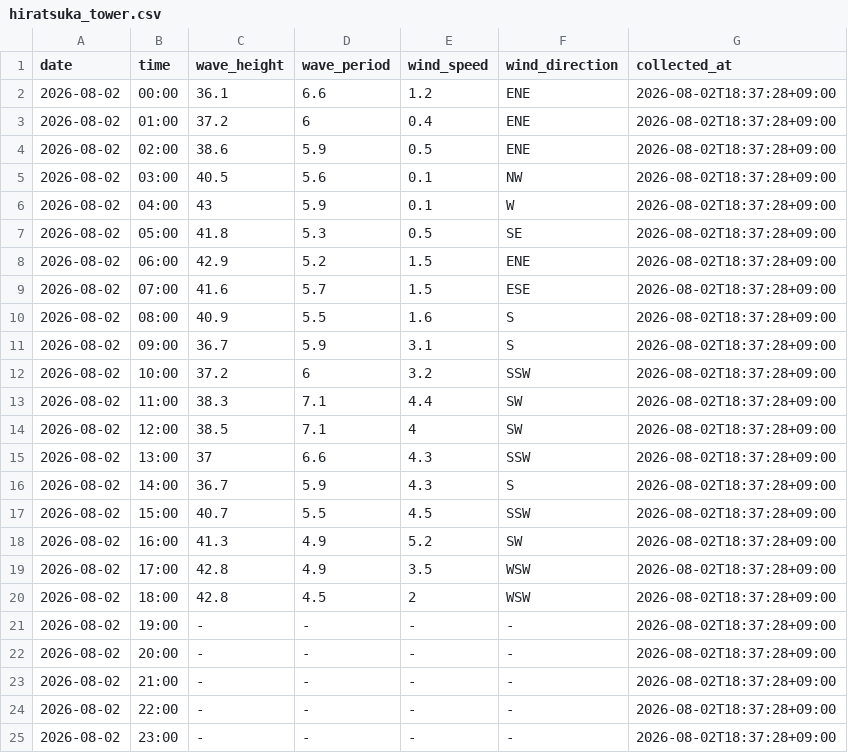
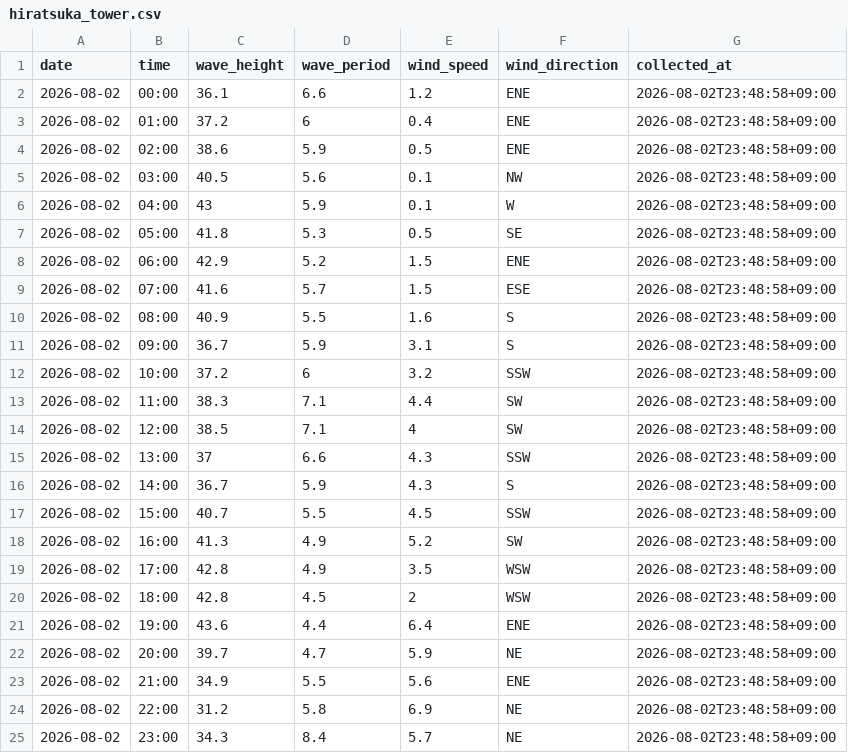
Before and after one commit to Togawa55/hiratsuka-tower-data, a CSV file: data/hiratsuka_tower.csv, drawn as a sheet.

```diff
--- a/data/hiratsuka_tower.csv
+++ b/data/hiratsuka_tower.csv
@@ -1,25 +1,25 @@
 date,time,wave_height,wave_period,wind_speed,wind_direction,collected_at
-2026-08-02,00:00,36.1,6.6,1.2,ENE,2026-08-02T18:37:28+09:00
-2026-08-02,01:00,37.2,6,0.4,ENE,2026-08-02T18:37:28+09:00
-2026-08-02,02:00,38.6,5.9,0.5,ENE,2026-08-02T18:37:28+09:00
-2026-08-02,03:00,40.5,5.6,0.1,NW,2026-08-02T18:37:28+09:00
-2026-08-02,04:00,43,5.9,0.1,W,2026-08-02T18:37:28+09:00
-2026-08-02,05:00,41.8,5.3,0.5,SE,2026-08-02T18:37:28+09:00
-2026-08-02,06:00,42.9,5.2,1.5,ENE,2026-08-02T18:37:28+09:00
-2026-08-02,07:00,41.6,5.7,1.5,ESE,2026-08-02T18:37:28+09:00
-2026-08-02,08:00,40.9,5.5,1.6,S,2026-08-02T18:37:28+09:00
-2026-08-02,09:00,36.7,5.9,3.1,S,2026-08-02T18:37:28+09:00
-2026-08-02,10:00,37.2,6,3.2,SSW,2026-08-02T18:37:28+09:00
-2026-08-02,11:00,38.3,7.1,4.4,SW,2026-08-02T18:37:28+09:00
-2026-08-02,12:00,38.5,7.1,4,SW,2026-08-02T18:37:28+09:00
-2026-08-02,13:00,37,6.6,4.3,SSW,2026-08-02T18:37:28+09:00
-2026-08-02,14:00,36.7,5.9,4.3,S,2026-08-02T18:37:28+09:00
-2026-08-02,15:00,40.7,5.5,4.5,SSW,2026-08-02T18:37:28+09:00
-2026-08-02,16:00,41.3,4.9,5.2,SW,2026-08-02T18:37:28+09:00
-2026-08-02,17:00,42.8,4.9,3.5,WSW,2026-08-02T18:37:28+09:00
-2026-08-02,18:00,42.8,4.5,2,WSW,2026-08-02T18:37:28+09:00
-2026-08-02,19:00,-,-,-,-,2026-08-02T18:37:28+09:00
-2026-08-02,20:00,-,-,-,-,2026-08-02T18:37:28+09:00
-2026-08-02,21:00,-,-,-,-,2026-08-02T18:37:28+09:00
-2026-08-02,22:00,-,-,-,-,2026-08-02T18:37:28+09:00
-2026-08-02,23:00,-,-,-,-,2026-08-02T18:37:28+09:00
+2026-08-02,00:00,36.1,6.6,1.2,ENE,2026-08-02T23:48:58+09:00
+2026-08-02,01:00,37.2,6,0.4,ENE,2026-08-02T23:48:58+09:00
+2026-08-02,02:00,38.6,5.9,0.5,ENE,2026-08-02T23:48:58+09:00
+2026-08-02,03:00,40.5,5.6,0.1,NW,2026-08-02T23:48:58+09:00
+2026-08-02,04:00,43,5.9,0.1,W,2026-08-02T23:48:58+09:00
+2026-08-02,05:00,41.8,5.3,0.5,SE,2026-08-02T23:48:58+09:00
+2026-08-02,06:00,42.9,5.2,1.5,ENE,2026-08-02T23:48:58+09:00
+2026-08-02,07:00,41.6,5.7,1.5,ESE,2026-08-02T23:48:58+09:00
+2026-08-02,08:00,40.9,5.5,1.6,S,2026-08-02T23:48:58+09:00
+2026-08-02,09:00,36.7,5.9,3.1,S,2026-08-02T23:48:58+09:00
+2026-08-02,10:00,37.2,6,3.2,SSW,2026-08-02T23:48:58+09:00
+2026-08-02,11:00,38.3,7.1,4.4,SW,2026-08-02T23:48:58+09:00
+2026-08-02,12:00,38.5,7.1,4,SW,2026-08-02T23:48:58+09:00
+2026-08-02,13:00,37,6.6,4.3,SSW,2026-08-02T23:48:58+09:00
+2026-08-02,14:00,36.7,5.9,4.3,S,2026-08-02T23:48:58+09:00
+2026-08-02,15:00,40.7,5.5,4.5,SSW,2026-08-02T23:48:58+09:00
+2026-08-02,16:00,41.3,4.9,5.2,SW,2026-08-02T23:48:58+09:00
+2026-08-02,17:00,42.8,4.9,3.5,WSW,2026-08-02T23:48:58+09:00
+2026-08-02,18:00,42.8,4.5,2,WSW,2026-08-02T23:48:58+09:00
+2026-08-02,19:00,43.6,4.4,6.4,ENE,2026-08-02T23:48:58+09:00
+2026-08-02,20:00,39.7,4.7,5.9,NE,2026-08-02T23:48:58+09:00
+2026-08-02,21:00,34.9,5.5,5.6,ENE,2026-08-02T23:48:58+09:00
+2026-08-02,22:00,31.2,5.8,6.9,NE,2026-08-02T23:48:58+09:00
+2026-08-02,23:00,34.3,8.4,5.7,NE,2026-08-02T23:48:58+09:00
```
Also changed, not shown: 2 other files.
